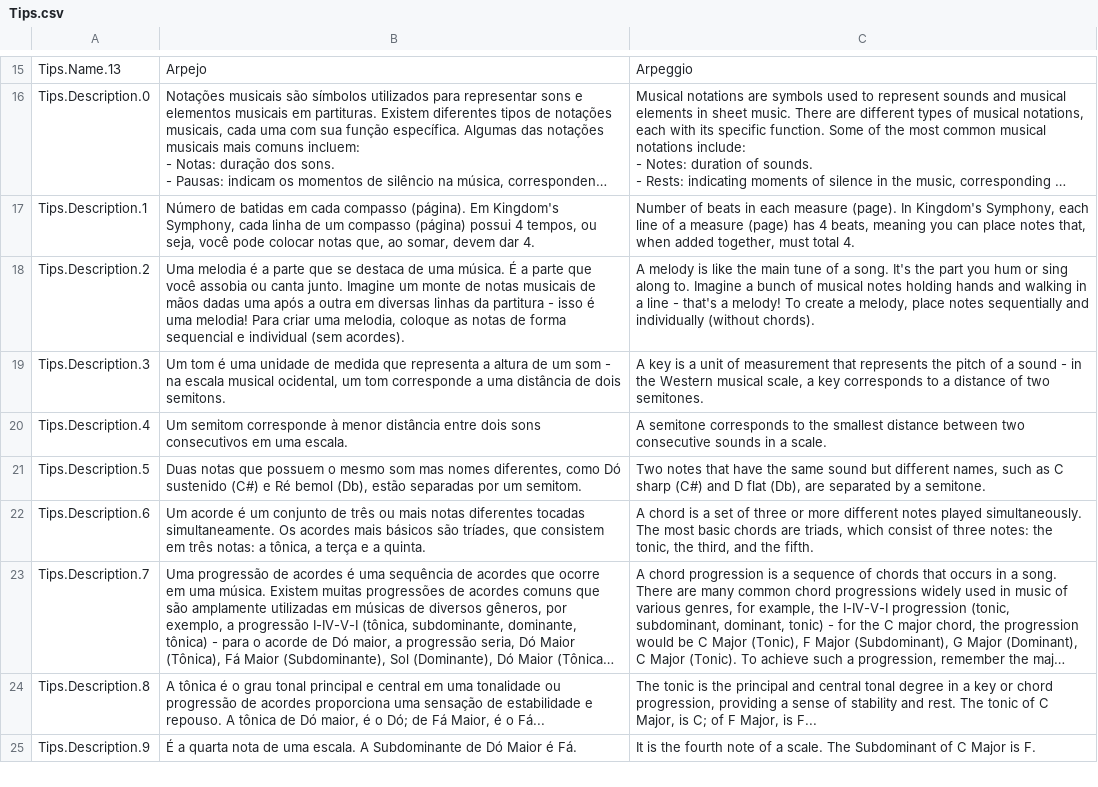
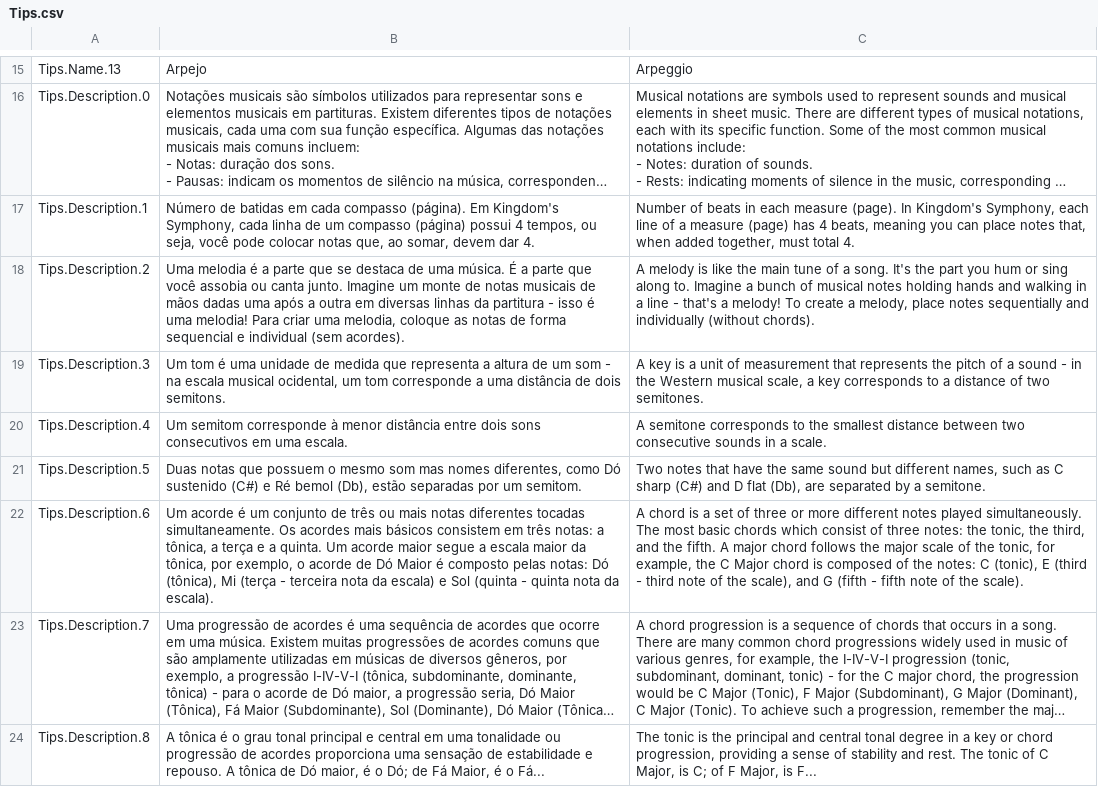
Before and after one commit to Pezzo70/kingdoms-symphony, a CSV file: Assets/_Scripts/Systems/Localization/SimpleLocalization/Resources/Localization/Tips.csv, drawn as a sheet; only a part is shown, gaps mark what is left out; the shorter side is filled out with more unchanged rows; long unchanged cells end in …; the diff names each change by its address in the sheet, - before the commit and + after, or states it on an @@ line.

```diff
--- a/Assets/_Scripts/Systems/Localization/SimpleLocalization/Resources/Localization/Tips.csv
+++ b/Assets/_Scripts/Systems/Localization/SimpleLocalization/Resources/Localization/Tips.csv
-B22: …mais básicos são tríades, que consistem em três notas: a tônica, a terça e a quinta.
+B22: …mais básicos consistem em três notas: a tônica, a terça e a quinta. Um acorde maior segue a escala maior da tônica, por exemplo, o acorde de Dó Maior é composto pelas notas: Dó (tônica), Mi (terça - terceira nota da escala) e Sol (quinta - quinta nota da escala).
-C22: …basic chords are triads, which consist of three notes: the tonic, the third, and the fifth.
+C22: …basic chords which consist of three notes: the tonic, the third, and the fifth. A major chord follows the major scale of the tonic, for example, the C Major chord is composed of the notes: C (tonic), E (third - third note of the scale), and G (fifth - fifth note of the scale).
```
Also changed, not shown: Assets/_Scripts/Systems/Localization/SimpleLocalization/Resources/Localization/Enemies.csv, Assets/_Scripts/Systems/Localization/SimpleLocalization/Resources/Localization/MusicTheory.csv.
